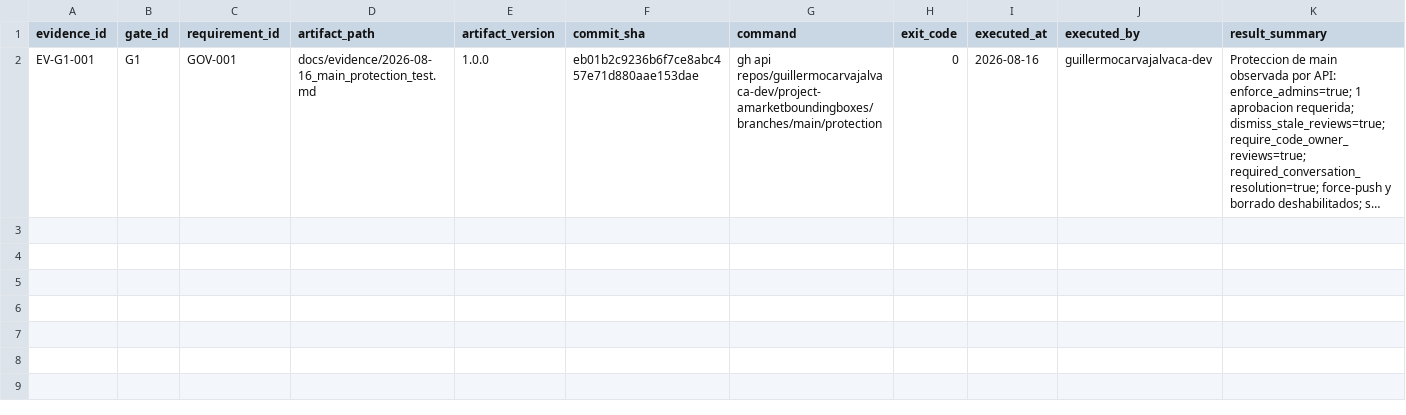
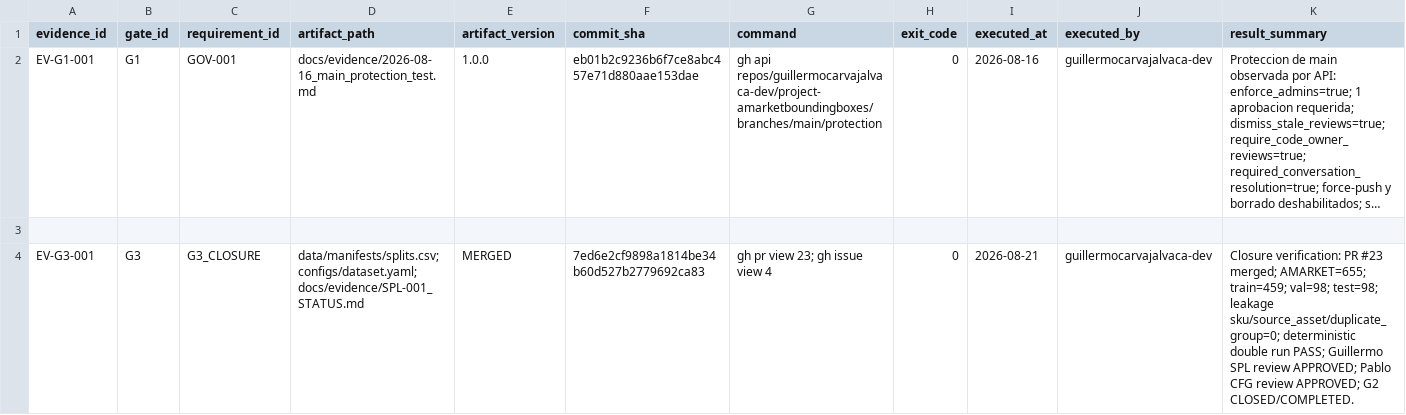
Before and after one commit to guillermocarvajalvaca-dev/project-amarketboundingboxes, a CSV file: docs/evidence/EVIDENCE_LEDGER.csv, drawn as a sheet; only a part is shown; long unchanged cells end in …; rows hold the shown columns only; the diff names each change by its address in the sheet, - before the commit and + after, or states it on an @@ line.

Commit message:
docs: register G3 closure evidence

```diff
--- a/docs/evidence/EVIDENCE_LEDGER.csv
+++ b/docs/evidence/EVIDENCE_LEDGER.csv
+row 3: (empty)
+row 4: EV-G3-001 | G3 | G3_CLOSURE | data/manifests/splits.csv; configs/dataset.yaml; docs/evidence/SPL-001_STATUS.md | MERGED | 7ed6e2cf9898a1814be34b60d527b2779692ca83 | gh pr view 23; gh issue view 4 | 0 | 2026-08-21 | guillermocarvajalvaca-dev | Closure verification: PR #23 merged; AMARKET=655; train=459; val=98; test=98; leakage sku/source_asset/duplicate_group=0; deterministic double run PASS; Guillermo SPL review APPROVED; Pablo CFG review APPROVED; G2 CLOSED/COMPLETED.
```
